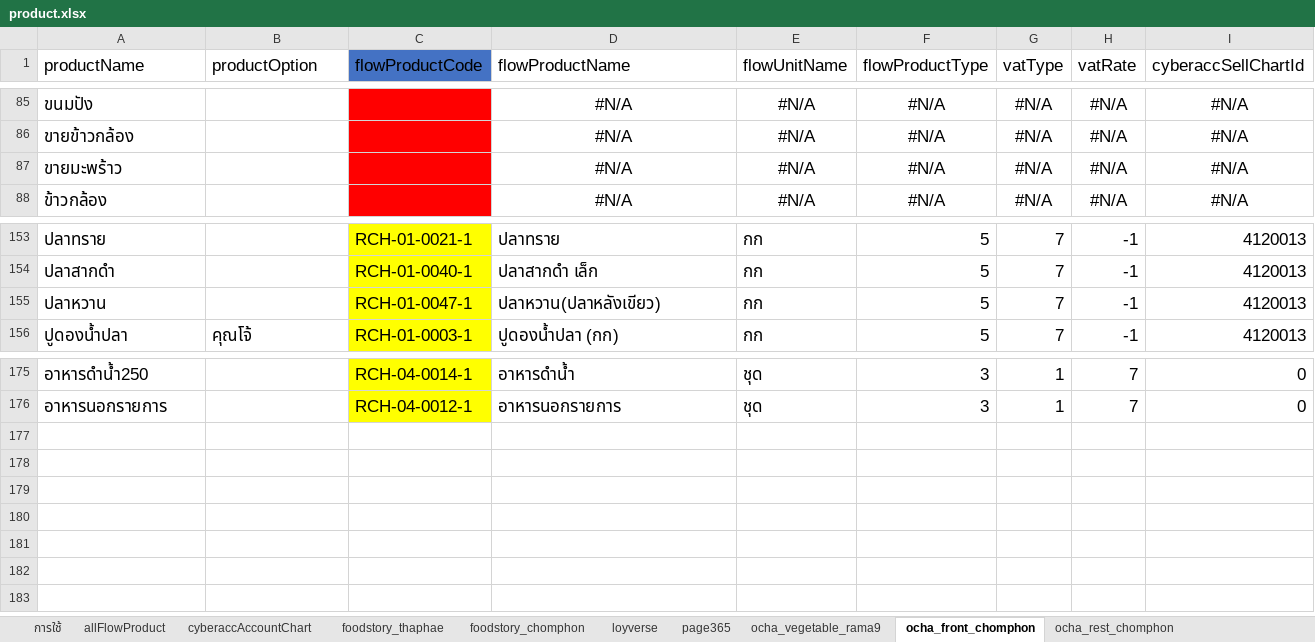
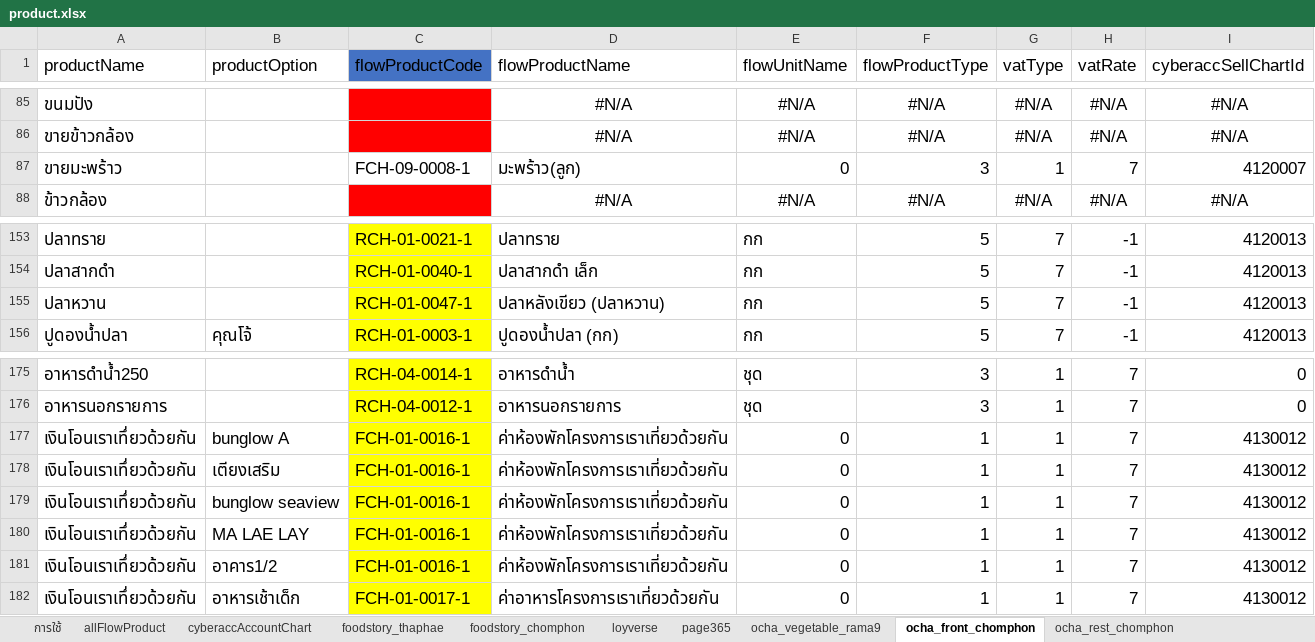
Before and after one commit to yothinn/thamFlowAcc, an Excel workbook: libs/product/product.xlsx, sheet ocha_front_chomphon, drawn as a sheet; only a part is shown, gaps mark what is left out; values as stored, in another font and other column widths than the file's, no borders; conditional formats and table styles not drawn; removed rows and columns are numbered as before the commit, all else as after; the diff names each change by its address in the sheet, - before the commit and + after, or states it on an @@ line.

```diff
--- a/libs/product/product.xlsx (sheet ocha_front_chomphon)
+++ b/libs/product/product.xlsx (sheet ocha_front_chomphon)
-row 87: ขายมะพร้าว |  |  | #N/A | #N/A | #N/A | #N/A | #N/A | #N/A
+row 87: ขายมะพร้าว |  | FCH-09-0008-1 | มะพร้าว(ลูก) | 0 | 3 | 1 | 7 | 4120007
-D155 (flowProductName): ปลาหวาน(ปลาหลังเขียว)
+D155 (flowProductName): ปลาหลังเขียว (ปลาหวาน)
+row 177: เงินโอนเราเทึ่ยวด้วยกัน | bunglow A | FCH-01-0016-1 | ค่าห้องพักโครงการเราเที่ยวด้วยกัน | 0 | 1 | 1 | 7 | 4130012
+row 178: เงินโอนเราเทึ่ยวด้วยกัน | เตียงเสริม | FCH-01-0016-1 | ค่าห้องพักโครงการเราเที่ยวด้วยกัน | 0 | 1 | 1 | 7 | 4130012
+row 179: เงินโอนเราเทึ่ยวด้วยกัน | bunglow seaview | FCH-01-0016-1 | ค่าห้องพักโครงการเราเที่ยวด้วยกัน | 0 | 1 | 1 | 7 | 4130012
+row 180: เงินโอนเราเทึ่ยวด้วยกัน | MA LAE LAY | FCH-01-0016-1 | ค่าห้องพักโครงการเราเที่ยวด้วยกัน | 0 | 1 | 1 | 7 | 4130012
+row 181: เงินโอนเราเทึ่ยวด้วยกัน | อาคาร1/2 | FCH-01-0016-1 | ค่าห้องพักโครงการเราเที่ยวด้วยกัน | 0 | 1 | 1 | 7 | 4130012
+row 182: เงินโอนเราเทึ่ยวด้วยกัน | อาหารเช้าเด็ก | FCH-01-0017-1 | ค่าอาหารโครงการเราเที่ยวด้วยกัน | 0 | 1 | 1 | 7 | 4130012
```
Also changed, not shown: sheet allFlowProduct, sheet ocha_vegetable_rama9, sheet loyverse, sheet page365, sheet ocha_rice_rama9, sheet purchases_seafood, 3 more sheets, formulas that keep their value, hidden cells, 4 other files.
